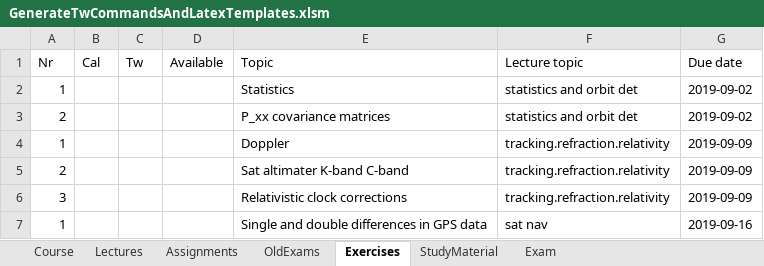
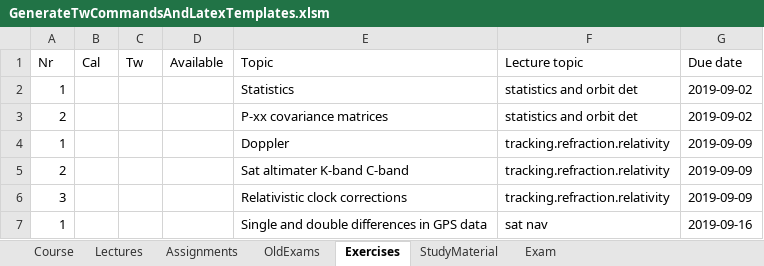
Before and after one commit to HiveMinds/CoursePlanningTemplate, an Excel workbook: CoursePlanningTemplate/processPlanning/GenerateTwCommandsAndLatexTemplates.xlsm, sheet Exercises, drawn as a sheet; only a part is shown; values as stored, in another font and other column widths than the file's, no borders; the diff names each change by its address in the sheet, - before the commit and + after, or states it on an @@ line.

Commit message:
Cleaned up code.

```diff
--- a/CoursePlanningTemplate/processPlanning/GenerateTwCommandsAndLatexTemplates.xlsm (sheet Exercises)
+++ b/CoursePlanningTemplate/processPlanning/GenerateTwCommandsAndLatexTemplates.xlsm (sheet Exercises)
-E3 (Topic): P_xx covariance matrices
+E3 (Topic): P-xx covariance matrices
```
Also changed, not shown: charts or pictures.
